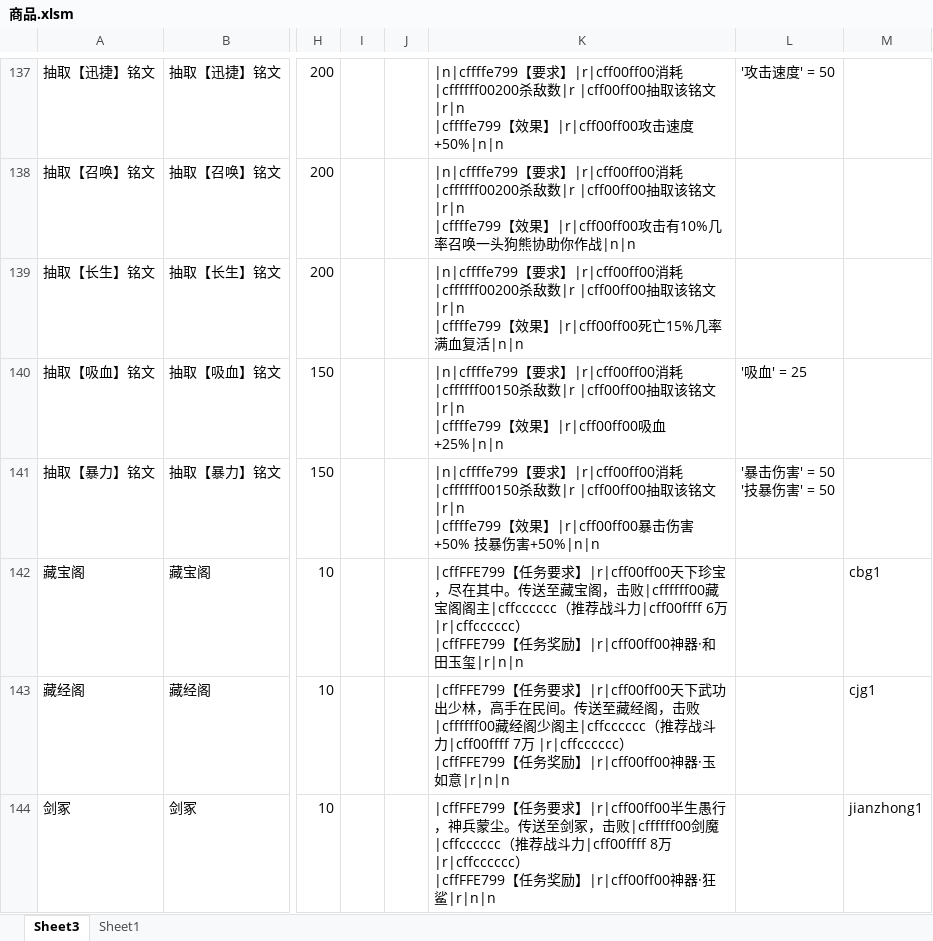
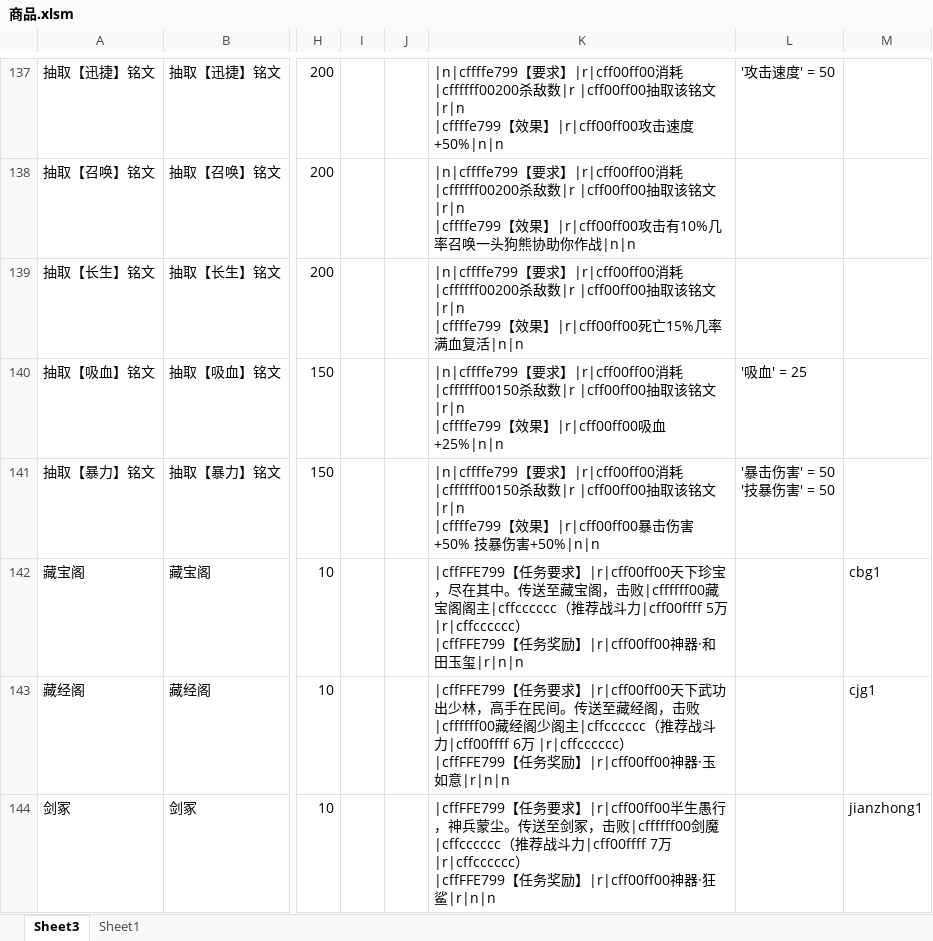
Before and after one commit to jeffworkflow/muban_defence2, an Excel workbook: map/table/商品.xlsm, sheet Sheet3, drawn as a sheet; only a part is shown, gaps mark what is left out; values as stored, in another font and other column widths than the file's, no borders; charts and pictures and conditional formats not drawn; the diff covers the shown part only; the diff names each change by its address in the sheet, - before the commit and + after, or states it on an @@ line.

```diff
--- a/map/table/商品.xlsm (sheet Sheet3)
+++ b/map/table/商品.xlsm (sheet Sheet3)
-K142: …战斗力|cff00ffff 6万 |r|cffcccccc）…
+K142: …战斗力|cff00ffff 5万 |r|cffcccccc）…
-K143: …战斗力|cff00ffff 7万 |r|cffcccccc）…
+K143: …战斗力|cff00ffff 6万 |r|cffcccccc）…
-K144: …战斗力|cff00ffff 8万 |r|cffcccccc）…
+K144: …战斗力|cff00ffff 7万 |r|cffcccccc）…
```
Also changed, not shown: 5 edited cells elsewhere in this sheet, charts or pictures, map/table/单位物编生成-.xlsm, map/table/商店物编生成-.xlsm, 15 other files.
